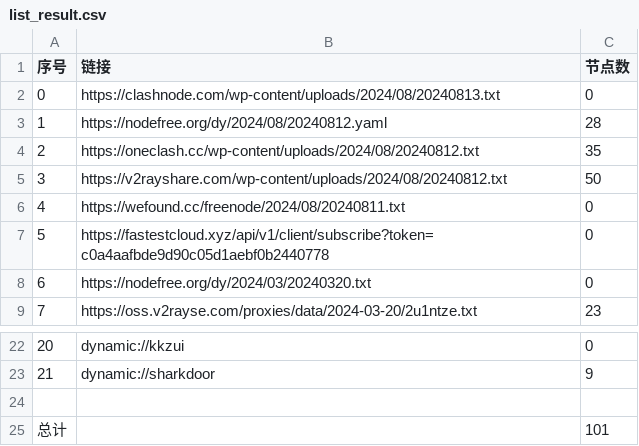
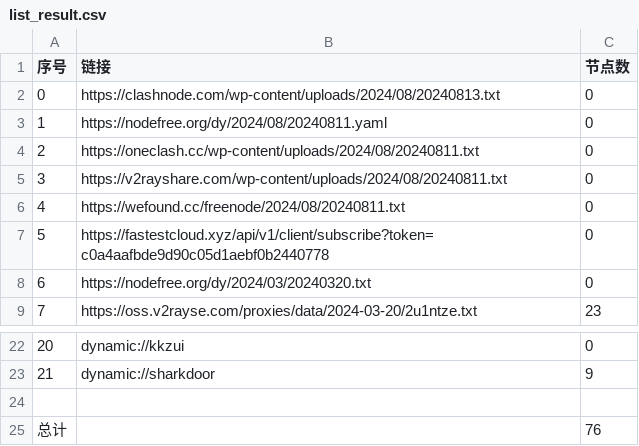
Before and after one commit to ncn2023/AutoMergePublicNodes, a CSV file: list_result.csv, drawn as a sheet; only a part is shown, gaps mark what is left out.

```diff
--- a/list_result.csv
+++ b/list_result.csv
@@ -2,5 +2,5 @@
 0,https://clashnode.com/wp-content/uploads/2024/08/20240813.txt,0
-1,https://nodefree.org/dy/2024/08/20240812.yaml,28
-2,https://oneclash.cc/wp-content/uploads/2024/08/20240812.txt,35
-3,https://v2rayshare.com/wp-content/uploads/2024/08/20240812.txt,50
+1,https://nodefree.org/dy/2024/08/20240811.yaml,0
+2,https://oneclash.cc/wp-content/uploads/2024/08/20240811.txt,0
+3,https://v2rayshare.com/wp-content/uploads/2024/08/20240811.txt,0
 4,https://wefound.cc/freenode/2024/08/20240811.txt,0
@@ -24,2 +24,2 @@
 
-总计,,101
+总计,,76
```
Also changed, not shown: 8 other files.
